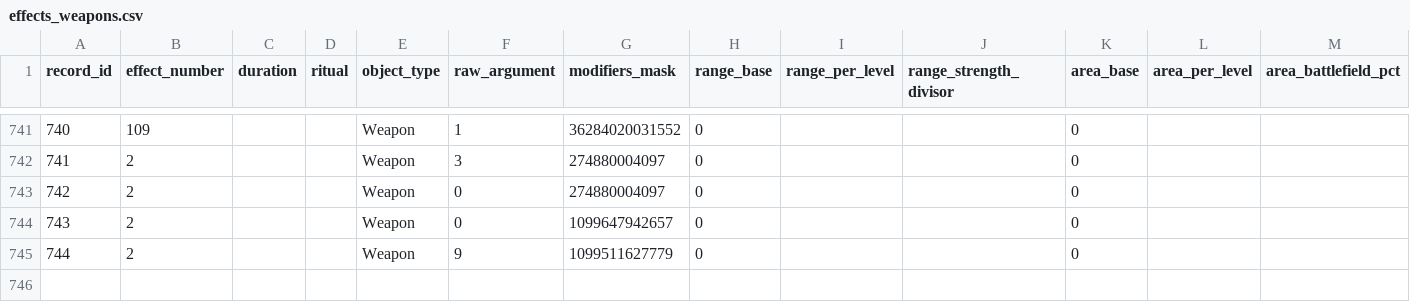
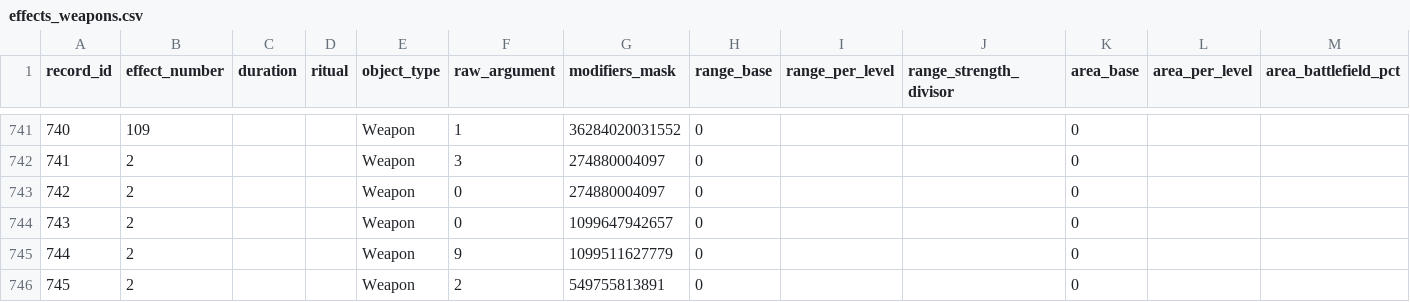
Before and after one commit to larzm42/dom5inspector, a CSV file: gamedata/effects_weapons.csv, drawn as a sheet; only a part is shown, gaps mark what is left out; rows hold the shown columns only; the diff names each change by its address in the sheet, - before the commit and + after, or states it on an @@ line.

```diff
--- a/gamedata/effects_weapons.csv
+++ b/gamedata/effects_weapons.csv
+row 746: 745 | 2 |  |  | Weapon | 2 | 549755813891 | 0 |  |  | 0
```
Also changed, not shown: gamedata/MagicSites.csv, gamedata/attributes_by_spell.csv, 7 other files.
